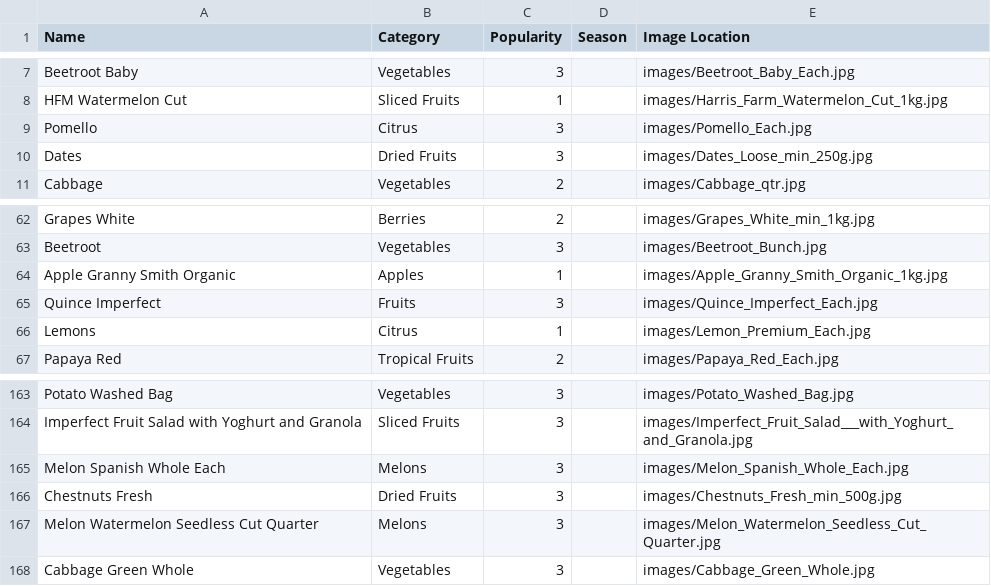
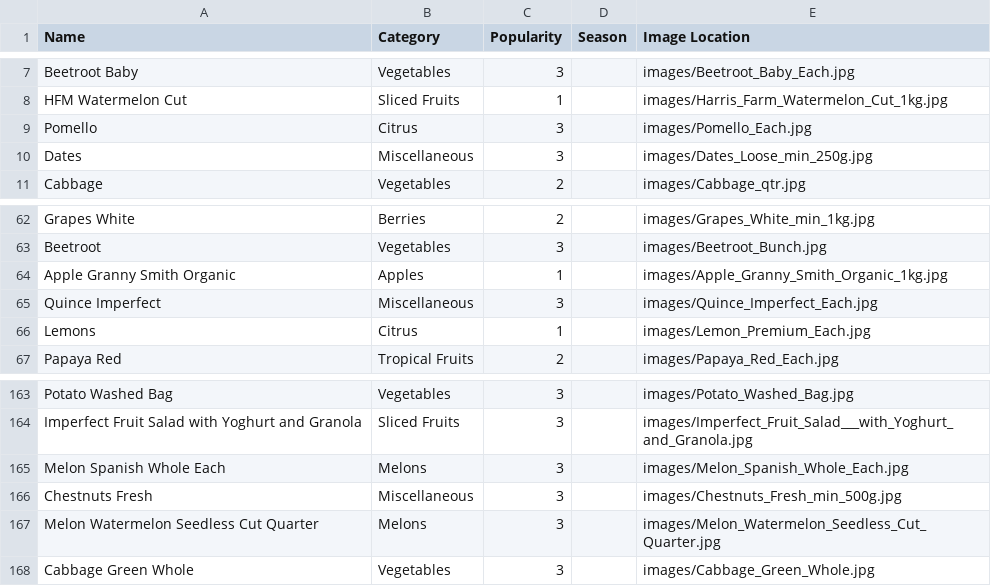
Before and after one commit to IggyMeagher/major-project, a CSV file: FruitsAndVegetables.csv, drawn as a sheet; only a part is shown, gaps mark what is left out.

```diff
--- a/FruitsAndVegetables.csv
+++ b/FruitsAndVegetables.csv
@@ -9,3 +9,3 @@ HFM Watermelon Cut,Sliced Fruits,1,,images/Harris_Farm_Watermelon_Cut_1kg.jpg
 Pomello,Citrus,3,,images/Pomello_Each.jpg
-Dates,Dried Fruits,3,,images/Dates_Loose_min_250g.jpg
+Dates,Miscellaneous,3,,images/Dates_Loose_min_250g.jpg
 Cabbage,Vegetables,2,,images/Cabbage_qtr.jpg
@@ -64,3 +64,3 @@ Beetroot,Vegetables,3,,images/Beetroot_Bunch.jpg
 Apple Granny Smith Organic,Apples,1,,images/Apple_Granny_Smith_Organic_1kg.jpg
-Quince Imperfect,Fruits,3,,images/Quince_Imperfect_Each.jpg
+Quince Imperfect,Miscellaneous,3,,images/Quince_Imperfect_Each.jpg
 Lemons,Citrus,1,,images/Lemon_Premium_Each.jpg
@@ -165,3 +165,3 @@ Imperfect Fruit Salad with Yoghurt and Granola,Sliced Fruits,3,,images/Imperfect
 Melon Spanish Whole Each,Melons,3,,images/Melon_Spanish_Whole_Each.jpg
-Chestnuts Fresh,Dried Fruits,3,,images/Chestnuts_Fresh_min_500g.jpg
+Chestnuts Fresh,Miscellaneous,3,,images/Chestnuts_Fresh_min_500g.jpg
 Melon Watermelon Seedless Cut Quarter,Melons,3,,images/Melon_Watermelon_Seedless_Cut_Quarter.jpg
```
Also changed, not shown: user_data.csv, 3 other files.
